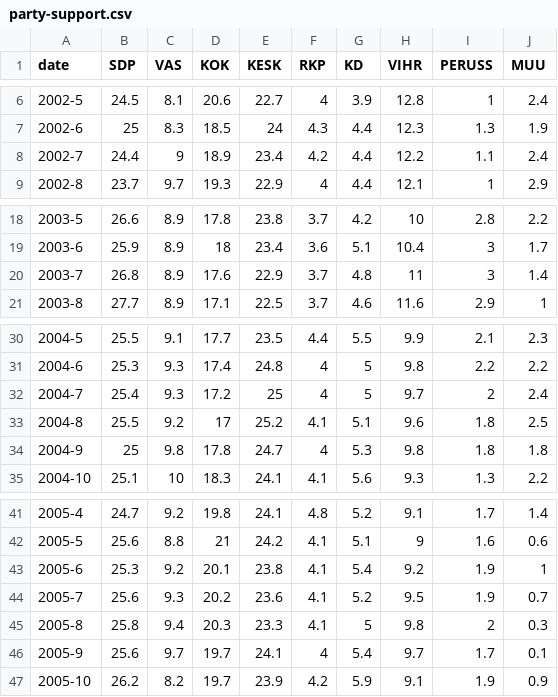
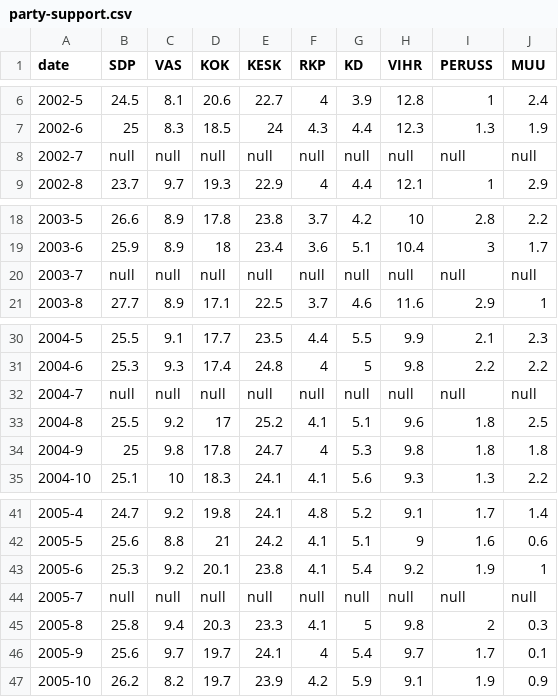
Before and after one commit to jarmop/projects, a CSV file: party-support.csv, drawn as a sheet; only a part is shown, gaps mark what is left out; the diff covers the shown part only.

Commit message:
No need to estimate null values because google spreadsheet can plot null values.

```diff
--- a/party-support.csv
+++ b/party-support.csv
@@ -7,3 +7,3 @@
 "2002-6",25,8.3,18.5,24,4.3,4.4,12.3,1.3,1.9
-"2002-7",24.4,9,18.9,23.4,4.2,4.4,12.2,1.1,2.4
+"2002-7",null,null,null,null,null,null,null,null,null
 "2002-8",23.7,9.7,19.3,22.9,4,4.4,12.1,1,2.9
@@ -19,3 +19,3 @@
 "2003-6",25.9,8.9,18,23.4,3.6,5.1,10.4,3,1.7
-"2003-7",26.8,8.9,17.6,22.9,3.7,4.8,11,3,1.4
+"2003-7",null,null,null,null,null,null,null,null,null
 "2003-8",27.7,8.9,17.1,22.5,3.7,4.6,11.6,2.9,1
@@ -31,3 +31,3 @@
 "2004-6",25.3,9.3,17.4,24.8,4,5,9.8,2.2,2.2
-"2004-7",25.4,9.3,17.2,25,4,5,9.7,2,2.4
+"2004-7",null,null,null,null,null,null,null,null,null
 "2004-8",25.5,9.2,17,25.2,4.1,5.1,9.6,1.8,2.5
@@ -43,3 +43,3 @@
 "2005-6",25.3,9.2,20.1,23.8,4.1,5.4,9.2,1.9,1
-"2005-7",25.6,9.3,20.2,23.6,4.1,5.2,9.5,1.9,0.7
+"2005-7",null,null,null,null,null,null,null,null,null
 "2005-8",25.8,9.4,20.3,23.3,4.1,5,9.8,2,0.3
```
Also changed, not shown: 18 edited cells elsewhere in this file, 1 other file.
